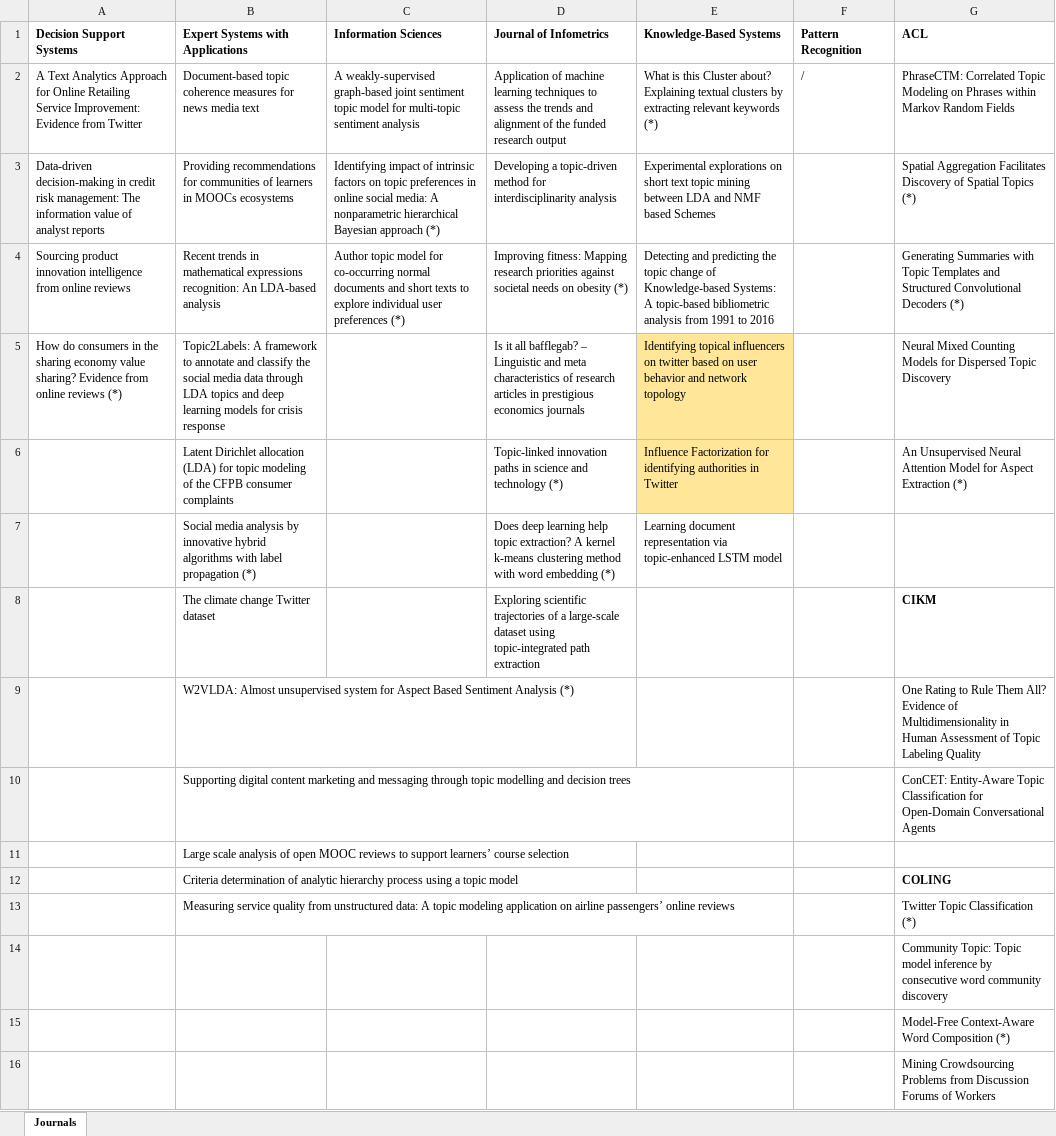
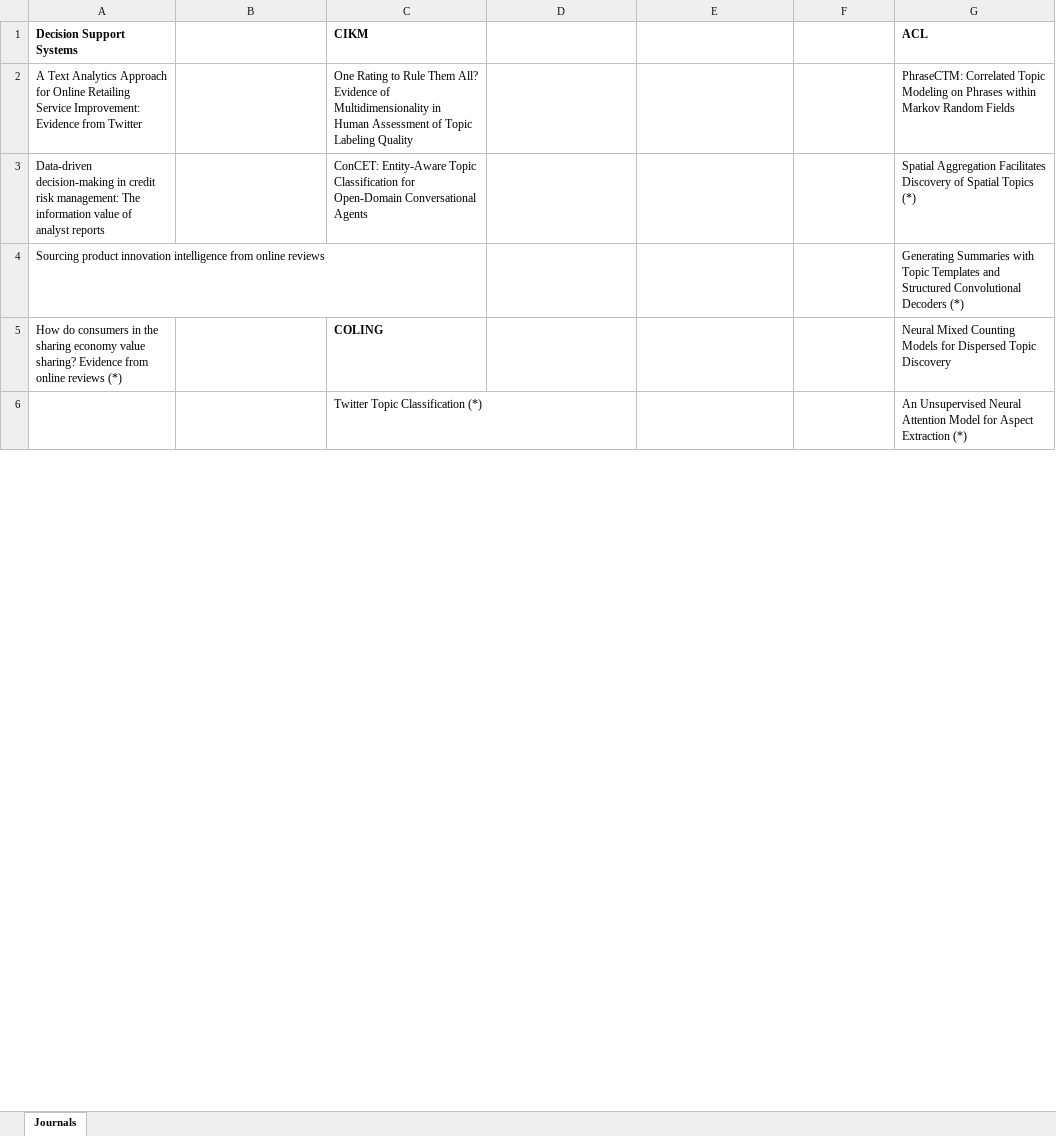
Before and after one commit to iberius96/Msc_Thesis, an Excel workbook: References/Selection.xlsx, sheet Journals, drawn as a sheet; only a part is shown; values as stored, in another font and other column widths than the file's, no borders; removed rows and columns are numbered as before the commit, all else as after; the diff covers the shown part only; the diff names each change by its address in the sheet, - before the commit and + after, or states it on an @@ line.

```diff
--- a/References/Selection.xlsx (sheet Journals)
+++ b/References/Selection.xlsx (sheet Journals)
-row 1: Decision Support Systems | Expert Systems with Applications | Information Sciences | Journal of Infometrics | Knowledge-Based Systems | Pattern Recognition | ACL
+row 1: Decision Support Systems |  | CIKM |  |  |  | ACL
-B2: Document-based topic coherence measures for news media text
+B2: (empty)
-C2: A weakly-supervised graph-based joint sentiment topic model for multi-topic sentiment analysis
+C2: One Rating to Rule Them All? Evidence of Multidimensionality in Human Assessment of Topic Labeling Quality
-D2: Application of machine learning techniques to assess the trends and alignment of the funded research output
+D2: (empty)
-E2: What is this Cluster about? Explaining textual clusters by extracting relevant keywords (*)
+E2: (empty)
-F2: /
+F2: (empty)
-B3: Providing recommendations for communities of learners in MOOCs ecosystems
+B3: (empty)
-C3: Identifying impact of intrinsic factors on topic preferences in online social media: A nonparametric hierarchical Bayesian approach (*)
+C3: ConCET: Entity-Aware Topic Classification for Open-Domain Conversational Agents
-D3: Developing a topic-driven method for interdisciplinarity analysis
+D3: (empty)
-E3: Experimental explorations on short text topic mining between LDA and NMF based Schemes
+E3: (empty)
-B4: Recent trends in mathematical expressions recognition: An LDA-based analysis
+B4: (empty)
-C4: Author topic model for co-occurring normal documents and short texts to explore individual user preferences (*)
+C4: (empty)
-D4: Improving fitness: Mapping research priorities against societal needs on obesity (*)
+D4: (empty)
-E4: Detecting and predicting the topic change of Knowledge-based Systems: A topic-based bibliometric analysis from 1991 to 2016
+E4: (empty)
-B5: Topic2Labels: A framework to annotate and classify the social media data through LDA topics and deep learning models for crisis response
+B5: (empty)
-C5: (empty)
+C5: COLING
-D5: Is it all bafflegab? – Linguistic and meta characteristics of research articles in prestigious economics journals
+D5: (empty)
-E5: Identifying topical influencers on twitter based on user behavior and network topology
+E5: (empty)
-E5 fill: #FFE699
+E5 fill: none
-row 6:  | Latent Dirichlet allocation (LDA) for topic modeling of the CFPB consumer complaints |  | Topic-linked innovation paths in science and technology (*) | Influence Factorization for identifying authorities in Twitter |  | An Unsupervised Neural Attention Model for Aspect Extraction (*)
-row 7:  | Social media analysis by innovative hybrid algorithms with label propagation (*) |  | Does deep learning help topic extraction? A kernel k-means clustering method with word embedding (*) | Learning document representation via topic-enhanced LSTM model
-row 8:  | The climate change Twitter dataset |  | Exploring scientific trajectories of a large-scale dataset using topic-integrated path extraction |  |  | CIKM
-row 9:  | W2VLDA: Almost unsupervised system for Aspect Based Sentiment Analysis (*) |  |  |  |  | One Rating to Rule Them All? Evidence of Multidimensionality in Human Assessment of Topic Labeling Quality
-row 10:  | Supporting digital content marketing and messaging through topic modelling and decision trees |  |  |  |  | ConCET: Entity-Aware Topic Classification for Open-Domain Conversational Agents
-row 11:  | Large scale analysis of open MOOC reviews to support learners’ course selection
-row 12:  | Criteria determination of analytic hierarchy process using a topic model |  |  |  |  | COLING
-row 13:  | Measuring service quality from unstructured data: A topic modeling application on airline passengers’ online reviews |  |  |  |  | Twitter Topic Classification (*)
-row 14:  |  |  |  |  |  | Community Topic: Topic model inference by consecutive word community discovery
-row 15:  |  |  |  |  |  | Model-Free Context-Aware Word Composition (*)
-row 16:  |  |  |  |  |  | Mining Crowdsourcing Problems from Discussion Forums of Workers
+row 6:  |  | Twitter Topic Classification (*) |  |  |  | An Unsupervised Neural Attention Model for Aspect Extraction (*)
```
Also changed, not shown: 36 added rows and 5 removed rows elsewhere in this sheet, 11 other files.
